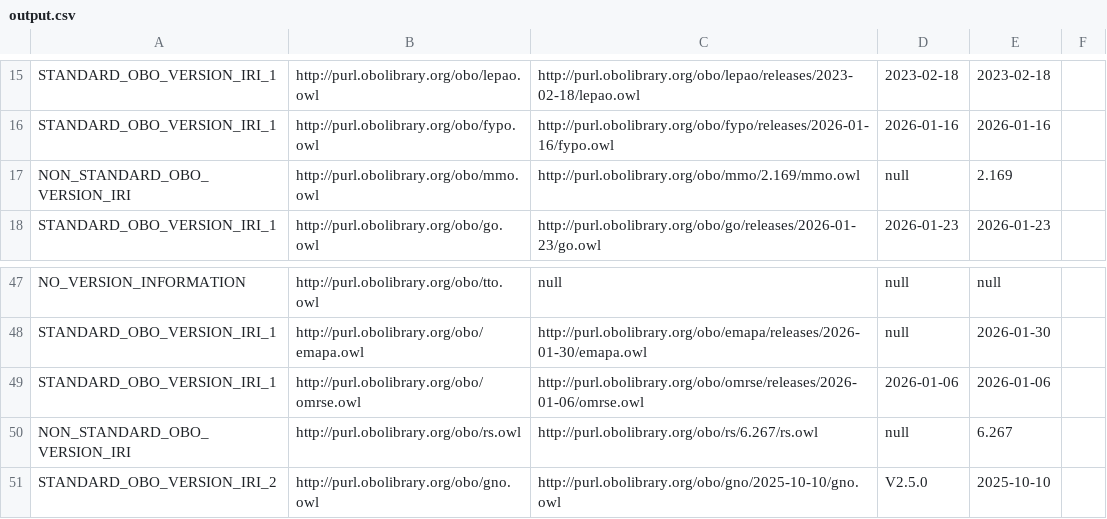
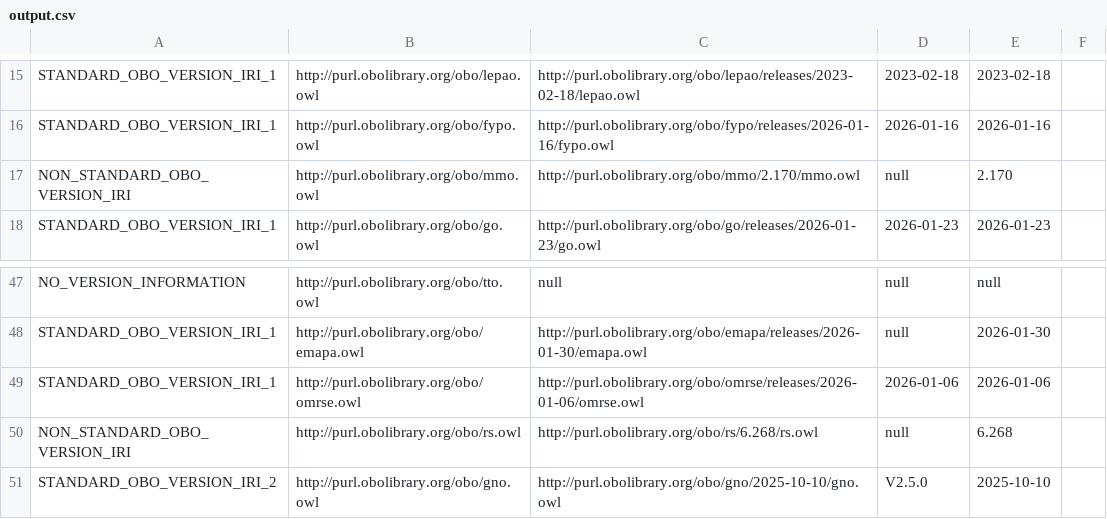
Before and after one commit to psiotwo/ontology-version-extractor, a CSV file: output.csv, drawn as a sheet; only a part is shown, gaps mark what is left out.

```diff
--- a/output.csv
+++ b/output.csv
@@ -16,3 +16,3 @@ STANDARD_OBO_VERSION_IRI_1,http://purl.obolibrary.org/obo/lepao.owl,http://purl.
 STANDARD_OBO_VERSION_IRI_1,http://purl.obolibrary.org/obo/fypo.owl,http://purl.obolibrary.org/obo/fypo/releases/2026-01-16/fypo.owl,2026-01-16,2026-01-16,,
-NON_STANDARD_OBO_VERSION_IRI,http://purl.obolibrary.org/obo/mmo.owl,http://purl.obolibrary.org/obo/mmo/2.169/mmo.owl,null,2.169,,
+NON_STANDARD_OBO_VERSION_IRI,http://purl.obolibrary.org/obo/mmo.owl,http://purl.obolibrary.org/obo/mmo/2.170/mmo.owl,null,2.170,,
 STANDARD_OBO_VERSION_IRI_1,http://purl.obolibrary.org/obo/go.owl,http://purl.obolibrary.org/obo/go/releases/2026-01-23/go.owl,2026-01-23,2026-01-23,,
@@ -49,3 +49,3 @@ STANDARD_OBO_VERSION_IRI_1,http://purl.obolibrary.org/obo/emapa.owl,http://purl.
 STANDARD_OBO_VERSION_IRI_1,http://purl.obolibrary.org/obo/omrse.owl,http://purl.obolibrary.org/obo/omrse/releases/2026-01-06/omrse.owl,2026-01-06,2026-01-06,,
-NON_STANDARD_OBO_VERSION_IRI,http://purl.obolibrary.org/obo/rs.owl,http://purl.obolibrary.org/obo/rs/6.267/rs.owl,null,6.267,,
+NON_STANDARD_OBO_VERSION_IRI,http://purl.obolibrary.org/obo/rs.owl,http://purl.obolibrary.org/obo/rs/6.268/rs.owl,null,6.268,,
 STANDARD_OBO_VERSION_IRI_2,http://purl.obolibrary.org/obo/gno.owl,http://purl.obolibrary.org/obo/gno/2025-10-10/gno.owl,V2.5.0,2025-10-10,,
```
Also changed, not shown: 2 other files.
